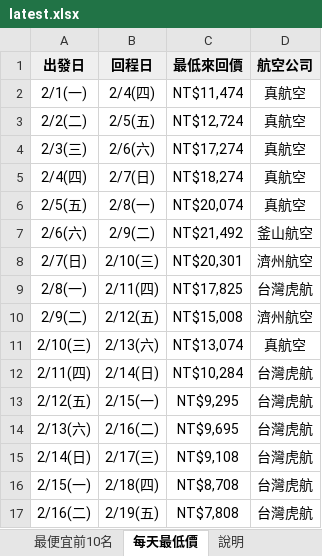
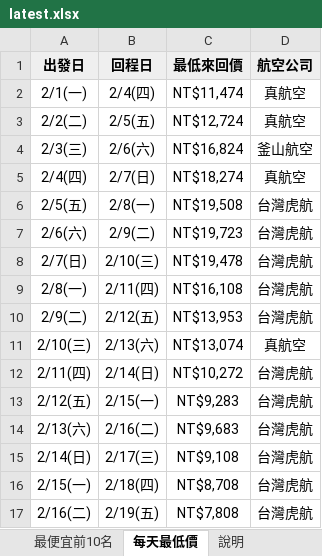
Before and after one commit to smostrad-creator/deal-watch, an Excel workbook: docs/results/latest.xlsx, sheet 每天最低價, drawn as a sheet; only a part is shown; values as stored, in another font and other column widths than the file's, no borders; the diff names each change by its address in the sheet, - before the commit and + after, or states it on an @@ line.

```diff
--- a/docs/results/latest.xlsx (sheet 每天最低價)
+++ b/docs/results/latest.xlsx (sheet 每天最低價)
-C4 (最低來回價): NT$17,274
+C4 (最低來回價): NT$16,824
-D4 (航空公司): 真航空
+D4 (航空公司): 釜山航空
-C6 (最低來回價): NT$20,074
+C6 (最低來回價): NT$19,508
-D6 (航空公司): 真航空
+D6 (航空公司): 台灣虎航
-C7 (最低來回價): NT$21,492
+C7 (最低來回價): NT$19,723
-D7 (航空公司): 釜山航空
+D7 (航空公司): 台灣虎航
-C8 (最低來回價): NT$20,301
+C8 (最低來回價): NT$19,478
-D8 (航空公司): 濟州航空
+D8 (航空公司): 台灣虎航
-C9 (最低來回價): NT$17,825
+C9 (最低來回價): NT$16,108
-C10 (最低來回價): NT$15,008
+C10 (最低來回價): NT$13,953
-D10 (航空公司): 濟州航空
+D10 (航空公司): 台灣虎航
-C12 (最低來回價): NT$10,284
+C12 (最低來回價): NT$10,272
-C13 (最低來回價): NT$9,295
+C13 (最低來回價): NT$9,283
-C14 (最低來回價): NT$9,695
+C14 (最低來回價): NT$9,683
```
Also changed, not shown: sheet 說明, 1 other file.
